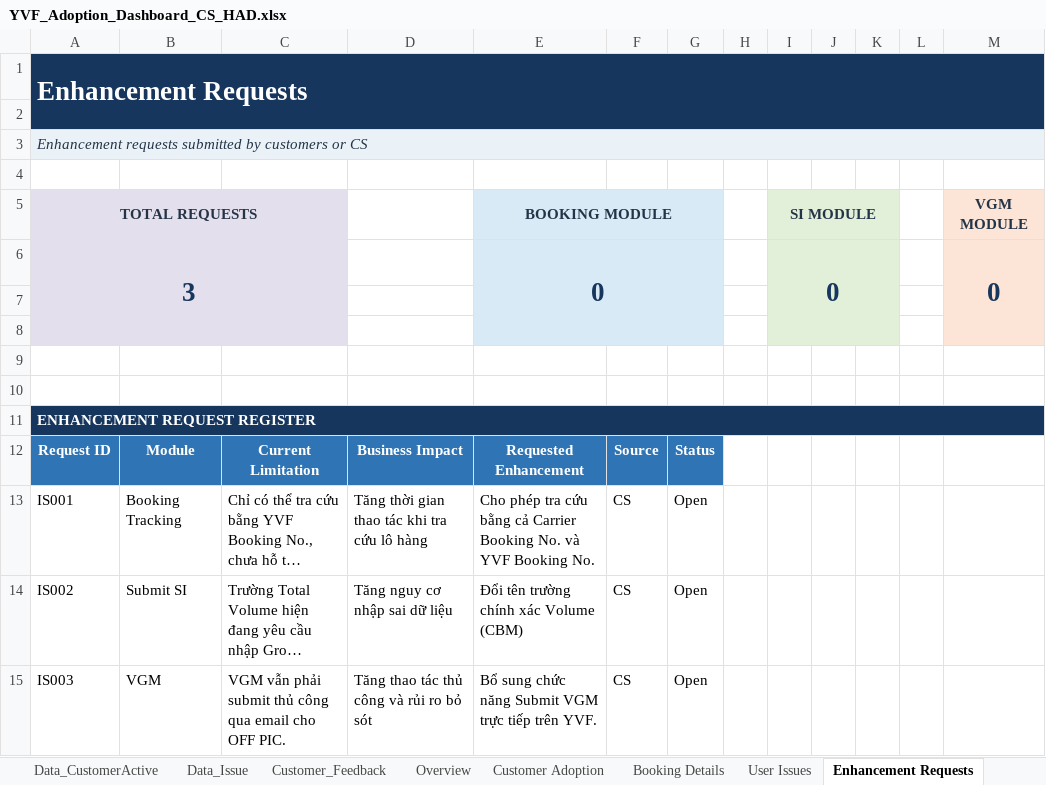
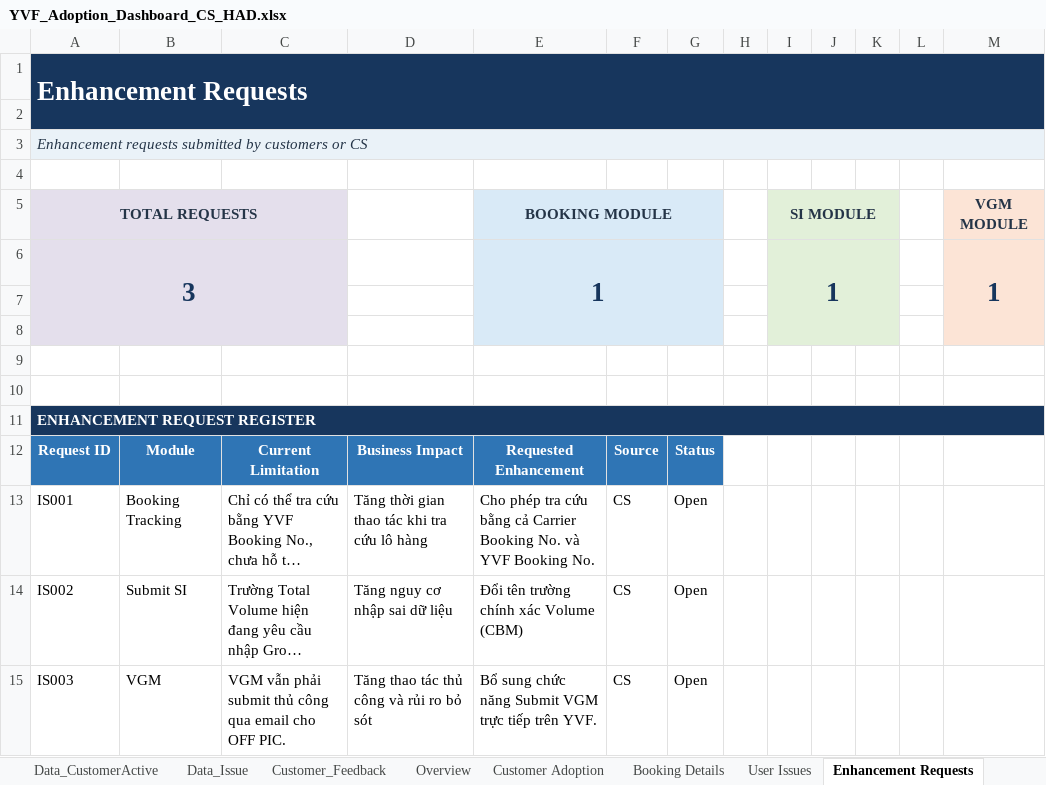
Before and after one commit to NgocYlvn/yvf-dashboard, an Excel workbook: YVF_Adoption_Dashboard_CS_HAD.xlsx, sheet Enhancement Requests, drawn as a sheet; long unchanged cells end in …; values as stored, in another font and other column widths than the file's, no borders; removed rows and columns are numbered as before the commit, all else as after; the diff names each change by its address in the sheet, - before the commit and + after, or states it on an @@ line.

```diff
--- a/YVF_Adoption_Dashboard_CS_HAD.xlsx (sheet Enhancement Requests)
+++ b/YVF_Adoption_Dashboard_CS_HAD.xlsx (sheet Enhancement Requests)
-row 6: 3 |  |  |  | 0 |  |  |  | 0 |  |  |  | 0
+row 6: 3 |  |  |  | 1 |  |  |  | 1 |  |  |  | 1
```
Also changed, not shown: sheet Data_Booking, sheet Overview, sheet Booking Details, sheet Customer Adoption, sheet Data_CustomerActive, sheet User Issues, charts or pictures, 3 other files.
